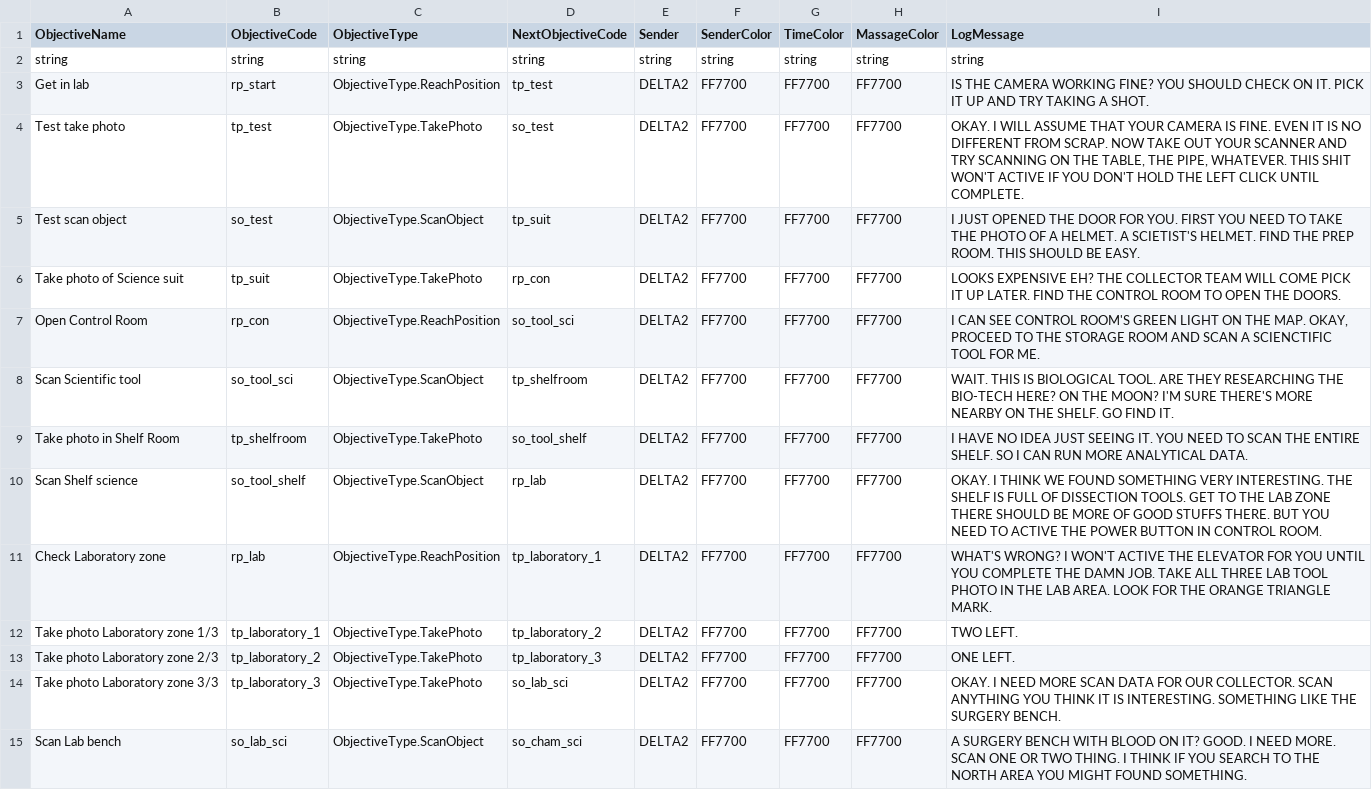
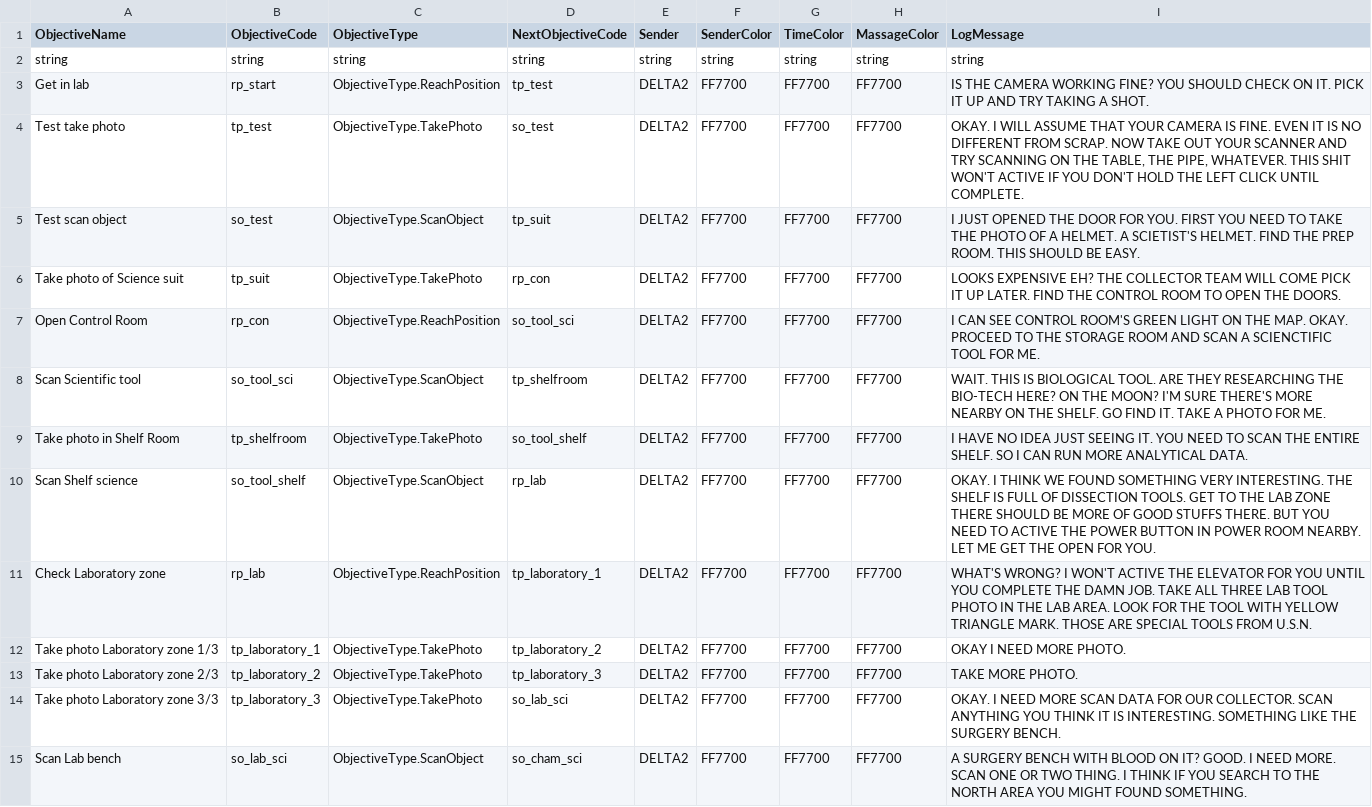
Before and after one commit to panit100/HorrorGameJam2023, a CSV file: Assets/StreamingAssets/Data/CSVData/ObjectiveData.csv, drawn as a sheet; only a part is shown.

Commit message:
Add new objective models and materials
- Remove warning dialog
- Reduce fake enemy scan and fade out time
- Adjust dialog to fit the story sequence
- Fix tutorial message data

```diff
--- a/Assets/StreamingAssets/Data/CSVData/ObjectiveData.csv
+++ b/Assets/StreamingAssets/Data/CSVData/ObjectiveData.csv
@@ -6,9 +6,9 @@ Test scan object,so_test,ObjectiveType.ScanObject,tp_suit,DELTA2,FF7700,FF7700,F
 Take photo of Science suit,tp_suit,ObjectiveType.TakePhoto,rp_con,DELTA2,FF7700,FF7700,FF7700,LOOKS EXPENSIVE EH? THE COLLECTOR TEAM WILL COME PICK IT UP LATER. FIND THE CONTROL ROOM TO OPEN THE DOORS.
-Open Control Room,rp_con,ObjectiveType.ReachPosition,so_tool_sci,DELTA2,FF7700,FF7700,FF7700,"I CAN SEE CONTROL ROOM'S GREEN LIGHT ON THE MAP. OKAY, PROCEED TO THE STORAGE ROOM AND SCAN A SCIENCTIFIC TOOL FOR ME."
-Scan Scientific tool,so_tool_sci,ObjectiveType.ScanObject,tp_shelfroom,DELTA2,FF7700,FF7700,FF7700,WAIT. THIS IS BIOLOGICAL TOOL. ARE THEY RESEARCHING THE BIO-TECH HERE? ON THE MOON? I'M SURE THERE'S MORE NEARBY ON THE SHELF. GO FIND IT.
+Open Control Room,rp_con,ObjectiveType.ReachPosition,so_tool_sci,DELTA2,FF7700,FF7700,FF7700,I CAN SEE CONTROL ROOM'S GREEN LIGHT ON THE MAP. OKAY. PROCEED TO THE STORAGE ROOM AND SCAN A SCIENCTIFIC TOOL FOR ME.
+Scan Scientific tool,so_tool_sci,ObjectiveType.ScanObject,tp_shelfroom,DELTA2,FF7700,FF7700,FF7700,WAIT. THIS IS BIOLOGICAL TOOL. ARE THEY RESEARCHING THE BIO-TECH HERE? ON THE MOON? I'M SURE THERE'S MORE NEARBY ON THE SHELF. GO FIND IT. TAKE A PHOTO FOR ME.
 Take photo in Shelf Room,tp_shelfroom,ObjectiveType.TakePhoto,so_tool_shelf,DELTA2,FF7700,FF7700,FF7700,I HAVE NO IDEA JUST SEEING IT. YOU NEED TO SCAN THE ENTIRE SHELF. SO I CAN RUN MORE ANALYTICAL DATA.
-Scan Shelf science,so_tool_shelf,ObjectiveType.ScanObject,rp_lab,DELTA2,FF7700,FF7700,FF7700,OKAY. I THINK WE FOUND SOMETHING VERY INTERESTING. THE SHELF IS FULL OF DISSECTION TOOLS. GET TO THE LAB ZONE THERE SHOULD BE MORE OF GOOD STUFFS THERE. BUT YOU NEED TO ACTIVE THE POWER BUTTON IN CONTROL ROOM.
-Check Laboratory zone,rp_lab,ObjectiveType.ReachPosition,tp_laboratory_1,DELTA2,FF7700,FF7700,FF7700,WHAT'S WRONG? I WON'T ACTIVE THE ELEVATOR FOR YOU UNTIL YOU COMPLETE THE DAMN JOB. TAKE ALL THREE LAB TOOL PHOTO IN THE LAB AREA. LOOK FOR THE ORANGE TRIANGLE MARK.
-Take photo Laboratory zone 1/3,tp_laboratory_1,ObjectiveType.TakePhoto,tp_laboratory_2,DELTA2,FF7700,FF7700,FF7700,TWO LEFT.
-Take photo Laboratory zone 2/3,tp_laboratory_2,ObjectiveType.TakePhoto,tp_laboratory_3,DELTA2,FF7700,FF7700,FF7700,ONE LEFT.
+Scan Shelf science,so_tool_shelf,ObjectiveType.ScanObject,rp_lab,DELTA2,FF7700,FF7700,FF7700,OKAY. I THINK WE FOUND SOMETHING VERY INTERESTING. THE SHELF IS FULL OF DISSECTION TOOLS. GET TO THE LAB ZONE THERE SHOULD BE MORE OF GOOD STUFFS THERE. BUT YOU NEED TO ACTIVE THE POWER BUTTON IN POWER ROOM NEARBY. LET ME GET THE OPEN FOR YOU.
+Check Laboratory zone,rp_lab,ObjectiveType.ReachPosition,tp_laboratory_1,DELTA2,FF7700,FF7700,FF7700,WHAT'S WRONG? I WON'T ACTIVE THE ELEVATOR FOR YOU UNTIL YOU COMPLETE THE DAMN JOB. TAKE ALL THREE LAB TOOL PHOTO IN THE LAB AREA. LOOK FOR THE TOOL WITH YELLOW TRIANGLE MARK. THOSE ARE SPECIAL TOOLS FROM U.S.N.
+Take photo Laboratory zone 1/3,tp_laboratory_1,ObjectiveType.TakePhoto,tp_laboratory_2,DELTA2,FF7700,FF7700,FF7700,OKAY I NEED MORE PHOTO.
+Take photo Laboratory zone 2/3,tp_laboratory_2,ObjectiveType.TakePhoto,tp_laboratory_3,DELTA2,FF7700,FF7700,FF7700,TAKE MORE PHOTO.
 Take photo Laboratory zone 3/3,tp_laboratory_3,ObjectiveType.TakePhoto,so_lab_sci,DELTA2,FF7700,FF7700,FF7700,OKAY. I NEED MORE SCAN DATA FOR OUR COLLECTOR. SCAN ANYTHING YOU THINK IT IS INTERESTING. SOMETHING LIKE THE SURGERY BENCH.
```
Also changed, not shown: Assets/StreamingAssets/Data/CSVData/MassageLogData.csv, 19 other files.
